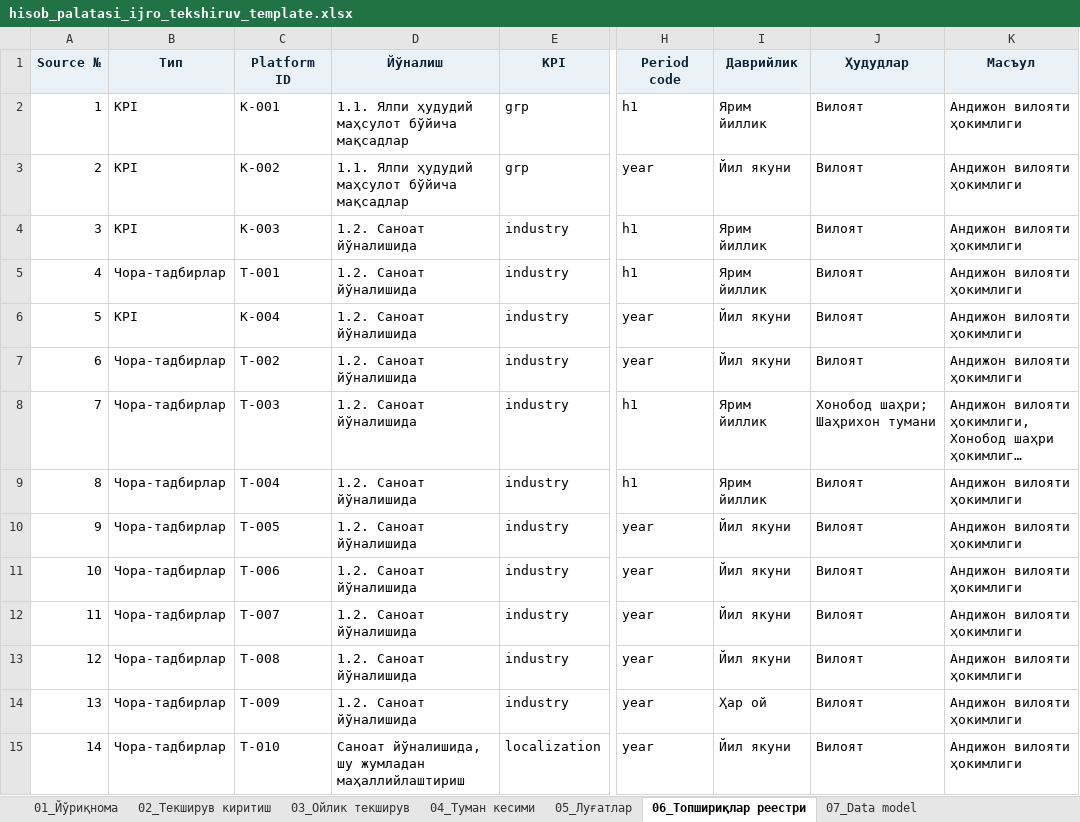
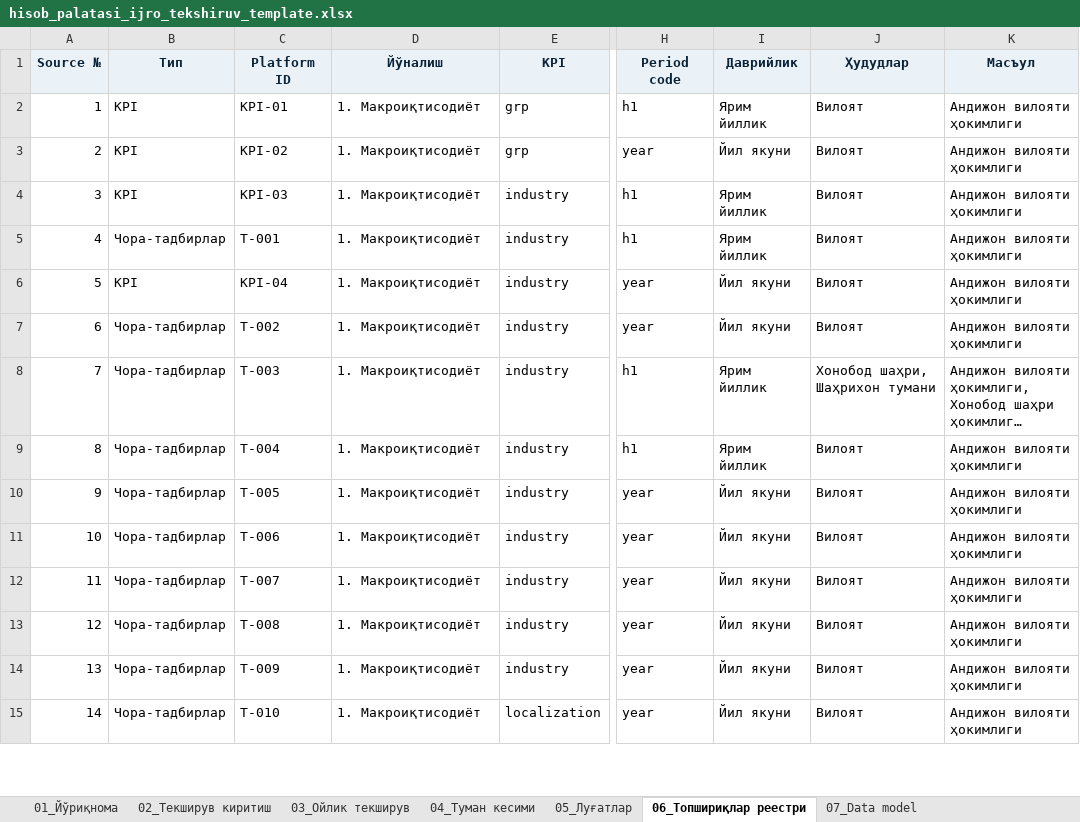
Before and after one commit to nozimmjon/hududlar-monitoringi-portali, an Excel workbook: platform prototypes/templates/hisob_palatasi_ijro_tekshiruv_template.xlsx, sheet 06_Топшириқлар реестри, drawn as a sheet; only a part is shown, gaps mark what is left out; long unchanged cells end in …; values as stored, in another font and other column widths than the file's, no borders; the diff covers the shown part only; the diff names each change by its address in the sheet, - before the commit and + after, or states it on an @@ line.

```diff
--- a/platform prototypes/templates/hisob_palatasi_ijro_tekshiruv_template.xlsx (sheet 06_Топшириқлар реестри)
+++ b/platform prototypes/templates/hisob_palatasi_ijro_tekshiruv_template.xlsx (sheet 06_Топшириқлар реестри)
-C2 (Platform ID): K-001
+C2 (Platform ID): KPI-01
-D2:D3 (Йўналиш): 1.1. Ялпи ҳудудий маҳсулот бўйича мақсадлар
+D2:D3 (Йўналиш): 1. Макроиқтисодиёт
-C3 (Platform ID): K-002
+C3 (Platform ID): KPI-02
-C4 (Platform ID): K-003
+C4 (Platform ID): KPI-03
-D4:D14 (Йўналиш): 1.2. Саноат йўналишида
+D4:D14 (Йўналиш): 1. Макроиқтисодиёт
-C6 (Platform ID): K-004
+C6 (Platform ID): KPI-04
-J8 (Ҳудудлар): Хонобод шаҳри; Шаҳрихон тумани
+J8 (Ҳудудлар): Хонобод шаҳри, Шаҳрихон тумани
-I14 (Даврийлик): Ҳар ой
+I14 (Даврийлик): Йил якуни
-D15 (Йўналиш): Саноат йўналишида, шу жумладан маҳаллийлаштириш
+D15 (Йўналиш): 1. Макроиқтисодиёт
```
Also changed, not shown: 5 added rows, 1 removed row, 118 edited cells and row numbers in column A elsewhere in this sheet, sheet 04_Туман кесими, sheet 03_Ойлик текширув, sheet 02_Текширув киритиш, sheet 01_Йўриқнома, sheet 07_Data model, platform prototypes/templates/hisob_palatasi_ijro_tekshiruv_test_filled.xlsx, 4 other files.
